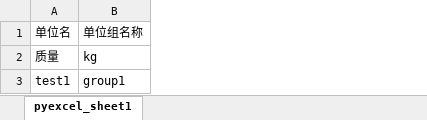
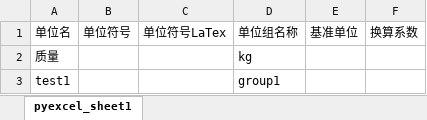
Before and after one commit to qdriven/qpyone, an Excel workbook: unit_demo.xlsx, sheet pyexcel_sheet1, drawn as a sheet; values as stored, in another font and other column widths than the file's, no borders; the diff names each change by its address in the sheet, - before the commit and + after, or states it on an @@ line.

```diff
--- a/unit_demo.xlsx (sheet pyexcel_sheet1)
+++ b/unit_demo.xlsx (sheet pyexcel_sheet1)
+column B, row 1: 单位符号
+column C, row 1: 单位符号LaTex
+column E, row 1: 基准单位
+column F, row 1: 换算系数
```
Also changed, not shown: 14 other files.
